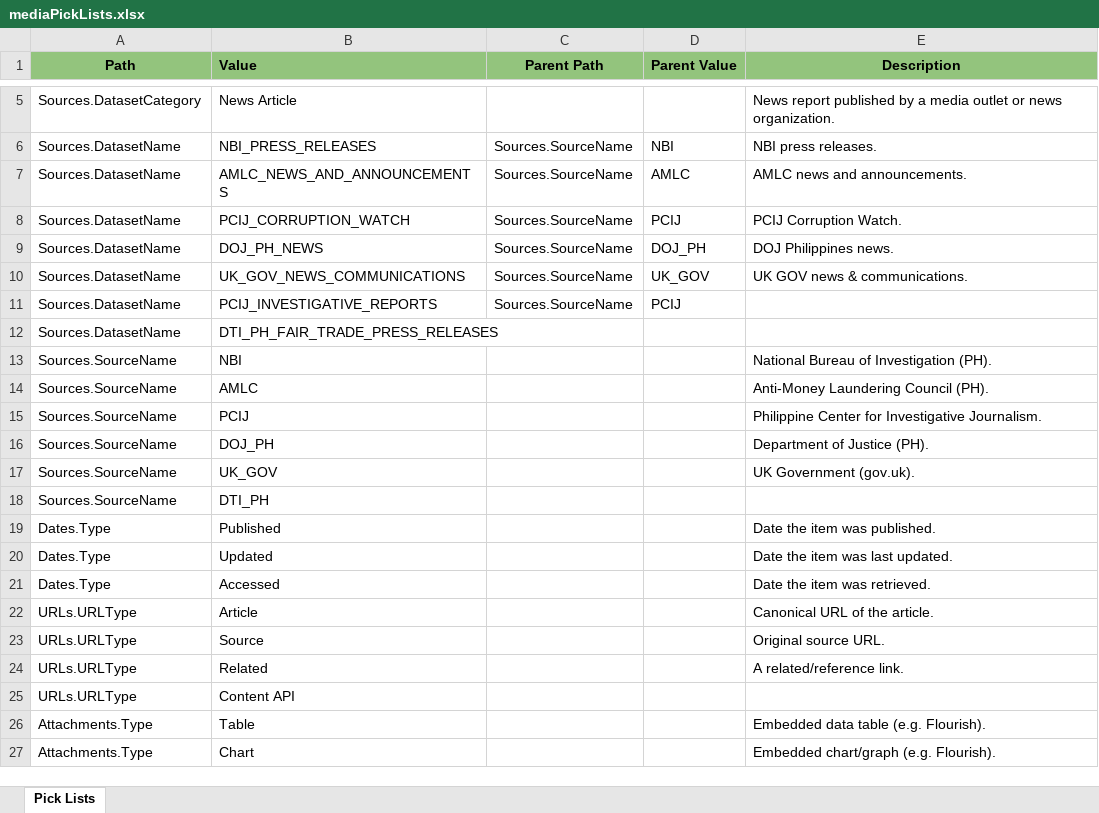
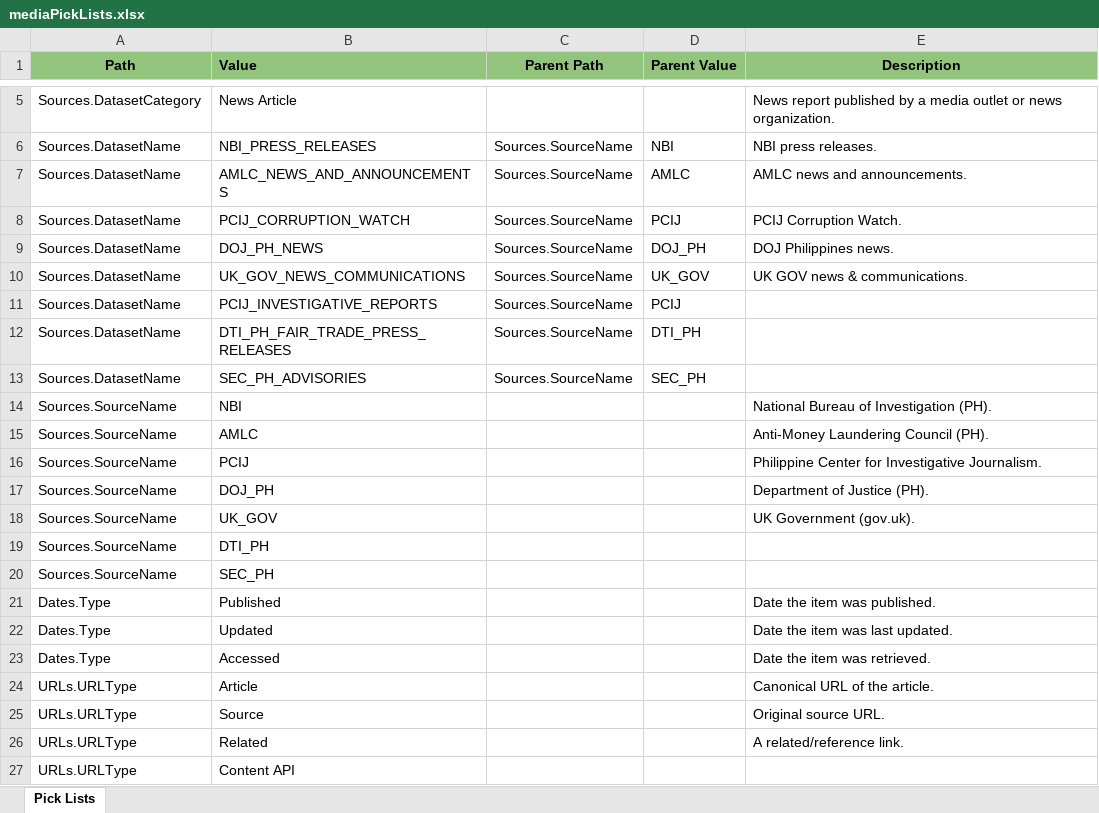
Before and after one commit to VinnoVigilance/python-components, an Excel workbook: data/rules/mediaPickLists.xlsx, sheet Pick Lists, drawn as a sheet; only a part is shown, gaps mark what is left out; the shorter side is filled out with more unchanged rows; values as stored, in another font and other column widths than the file's, no borders; the diff names each change by its address in the sheet, - before the commit and + after, or states it on an @@ line.

Commit message:
feat(PDG-65): add SEC_PH_ADVISORIES media source
SEC advisories via Cloudflare bypass with the PDF as the record file, stop_after_known discovery, and author/language/categories from the page metadata. mediaPickLists.xlsx also carries the DTI_PH SourceName row (binary file, cannot be split).

```diff
--- a/data/rules/mediaPickLists.xlsx (sheet Pick Lists)
+++ b/data/rules/mediaPickLists.xlsx (sheet Pick Lists)
-C12 (Parent Path): (empty)
+C12 (Parent Path): Sources.SourceName
-D12 (Parent Value): (empty)
+D12 (Parent Value): DTI_PH
+row 13: Sources.DatasetName | SEC_PH_ADVISORIES | Sources.SourceName | SEC_PH
+row 20: Sources.SourceName | SEC_PH
```
Also changed, not shown: data/rules/mediaPreNormalization.xlsx, 4 other files.
